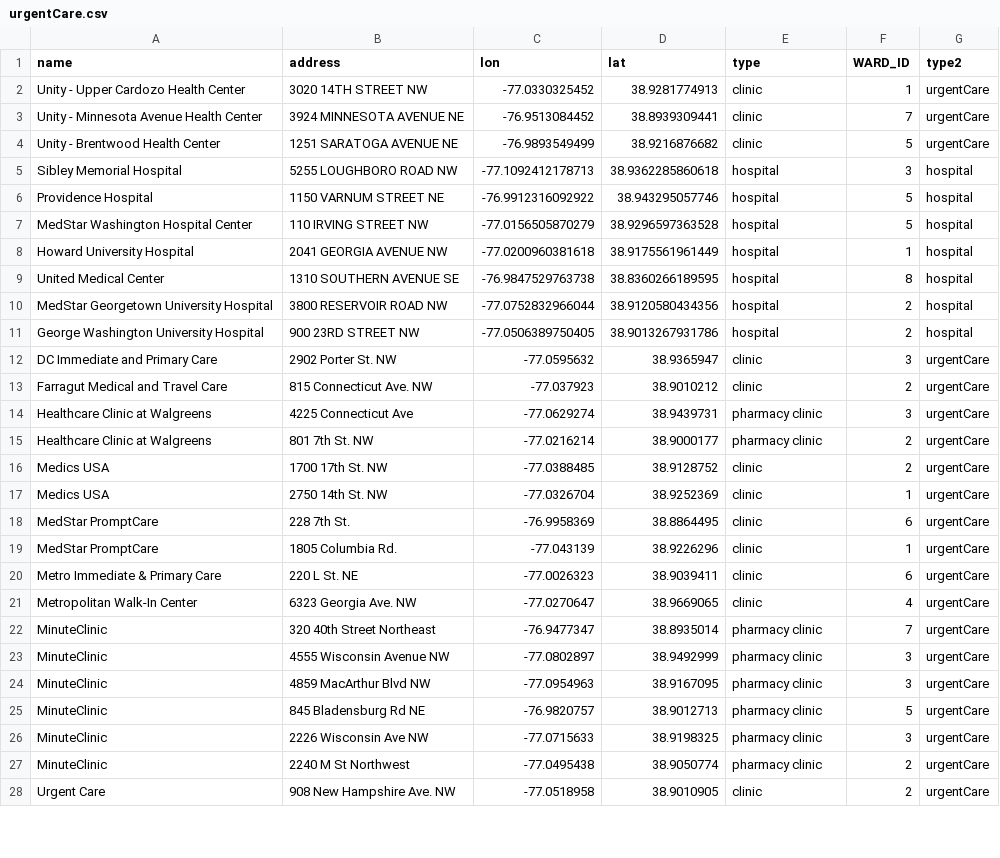
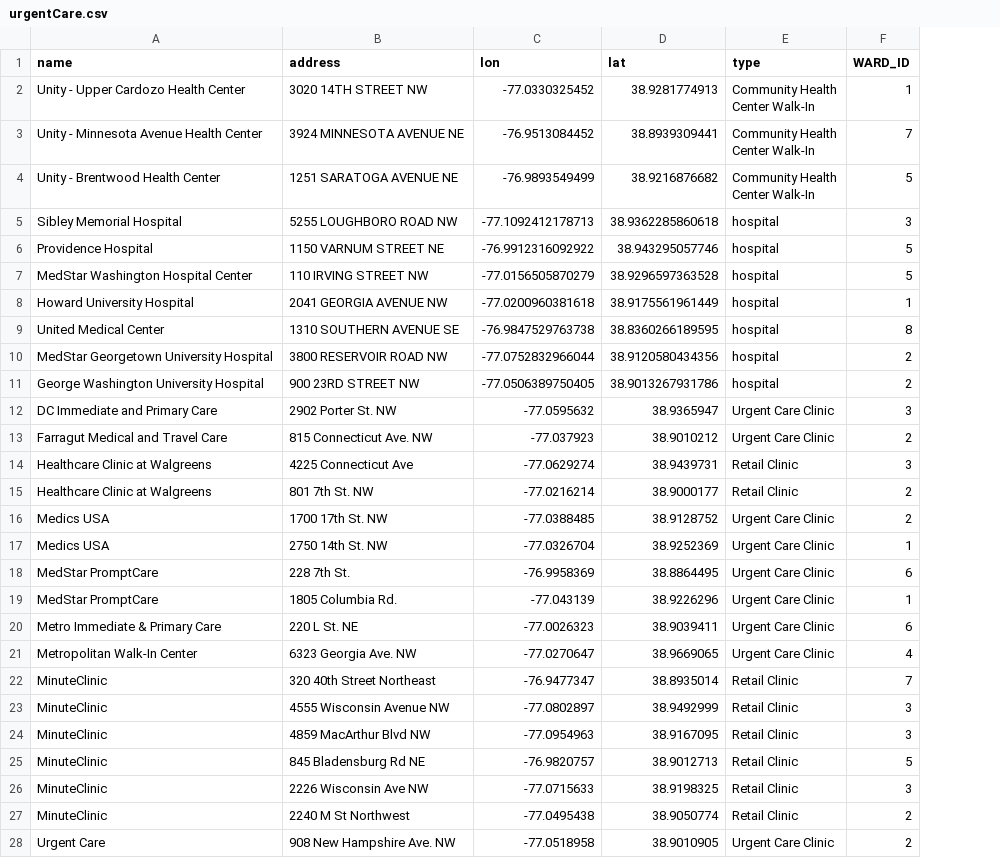
Before and after one commit to katerabinowitz/DC-Health, a CSV file: Urgent Care + Pharmacies/urgentCare.csv, drawn as a sheet; only a part is shown; ↵ is a line break in a cell; the diff covers the shown part only; the diff names each change by its address in the sheet, - before the commit and + after, or states it on an @@ line.

Commit message:
refine clinic data, add summary + graphs

```diff
--- a/Urgent Care + Pharmacies/urgentCare.csv
+++ b/Urgent Care + Pharmacies/urgentCare.csv
-column G (type2), rows 2-28: urgentCare | urgentCare | urgentCare | hospital | hospital | hospital | hospital | hospital | hospital | hospital | urgentCare | urgentCare | urgentCare | urgentCare | urgentCare | urgentCare | urgentCare | urgentCare | urgentCare | urgentCare | urgentCare | urgentCare | urgentCare | urgentCare | urgentCare | urgentCare | urgentCare
-E2:E4 (type): clinic
+E2:E4 (type): Community Health ↵ Center Walk-In
-E12:E13 (type): clinic
+E12:E13 (type): Urgent Care Clinic
-E14:E15 (type): pharmacy clinic
+E14:E15 (type): Retail Clinic
-E16:E21 (type): clinic
+E16:E21 (type): Urgent Care Clinic
-E22:E27 (type): pharmacy clinic
+E22:E27 (type): Retail Clinic
-E28 (type): clinic
+E28 (type): Urgent Care Clinic
```
Also changed, not shown: 3 edited cells elsewhere in this file, 2 other files.
